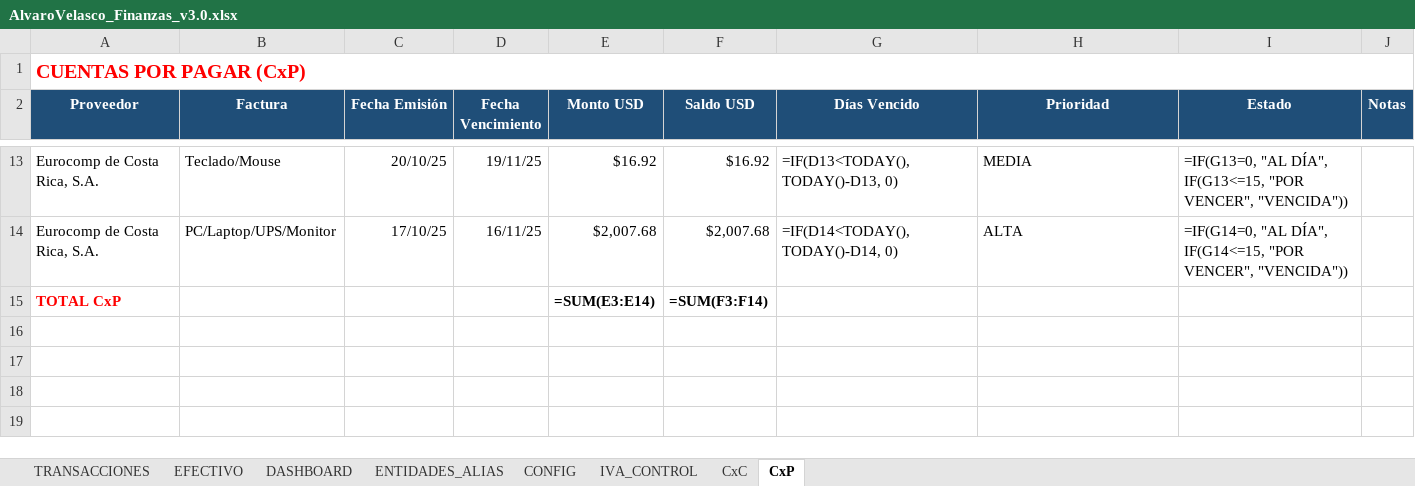
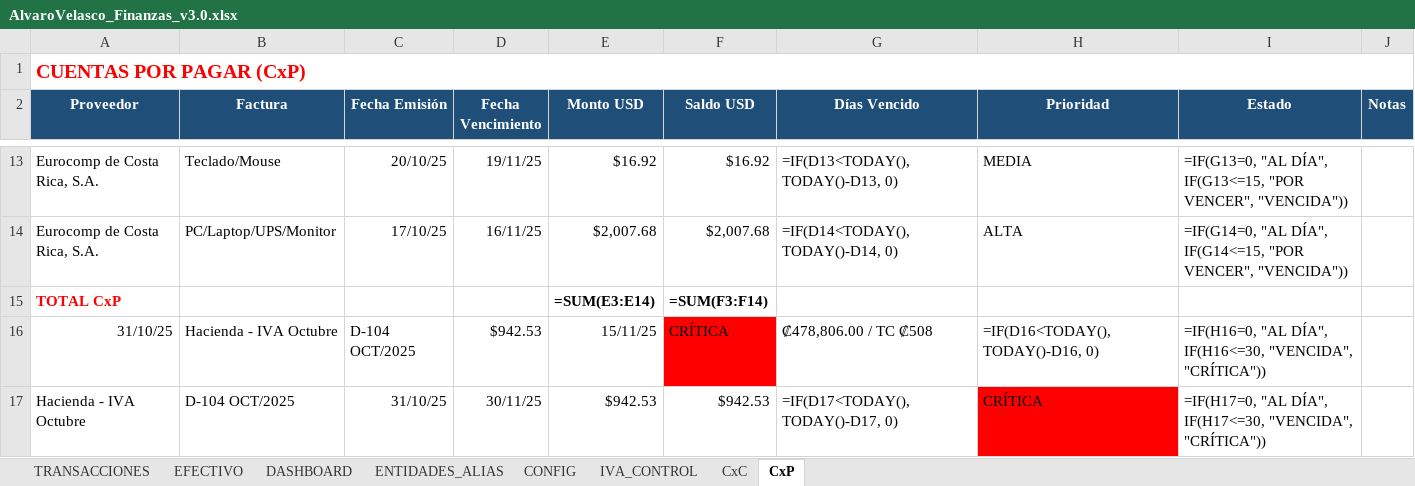
Before and after one commit to cimsa8-cyber/debt-sanitization-strategy, an Excel workbook: AlvaroVelasco_Finanzas_v3.0.xlsx, sheet CxP, drawn as a sheet; only a part is shown, gaps mark what is left out; values as stored, in another font and other column widths than the file's, no borders; formulas without a stored value are shown as written; the diff names each change by its address in the sheet, - before the commit and + after, or states it on an @@ line.

```diff
--- a/AlvaroVelasco_Finanzas_v3.0.xlsx (sheet CxP)
+++ b/AlvaroVelasco_Finanzas_v3.0.xlsx (sheet CxP)
+row 16: 31/10/25 | Hacienda - IVA Octubre | D-104 OCT/2025 | $942.53 | 15/11/25 | CRÍTICA | ₡478,806.00 / TC ₡508 | =IF(D16<TODAY(), TODAY()-D16, 0) | =IF(H16=0, "AL DÍA", IF(H16<=30, "VENCIDA", "CRÍTICA"))
+row 17: Hacienda - IVA Octubre | D-104 OCT/2025 | 31/10/25 | 30/11/25 | $942.53 | $942.53 | =IF(D17<TODAY(), TODAY()-D17, 0) | CRÍTICA | =IF(H17=0, "AL DÍA", IF(H17<=30, "VENCIDA", "CRÍTICA"))
```
